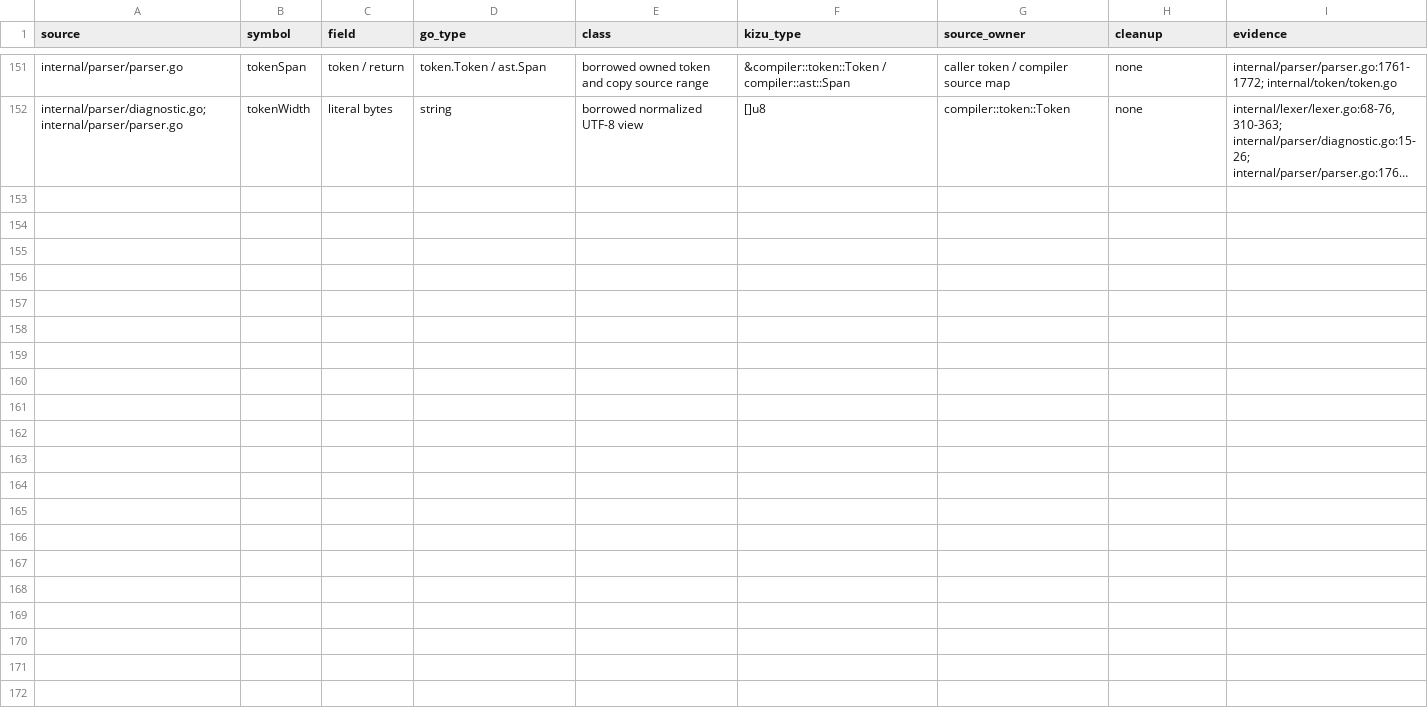
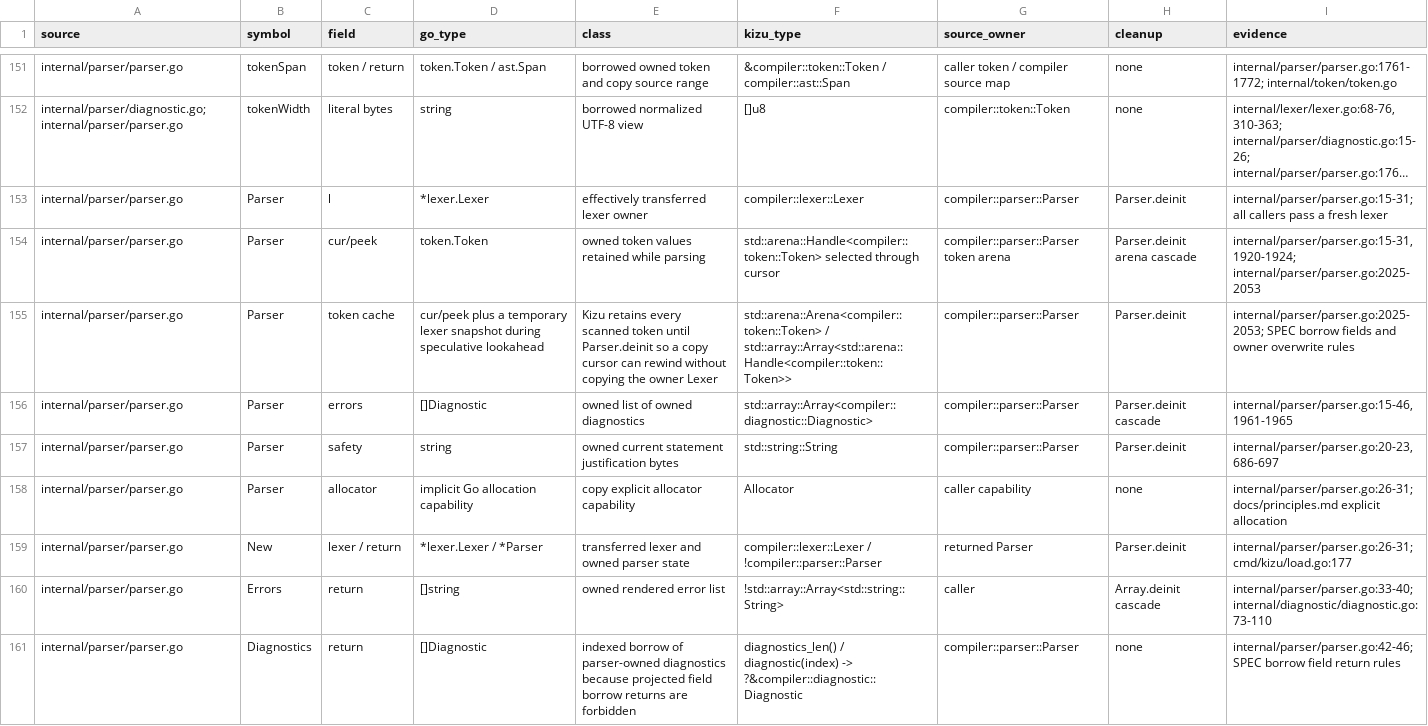
Before and after one commit to kizu-lang/kizu, a TSV file: docs/selfhost-ownership.tsv, drawn as a sheet; only a part is shown, gaps mark what is left out; long unchanged cells end in …; the diff names each change by its address in the sheet, - before the commit and + after, or states it on an @@ line.

Commit message:
Port parser token lifecycle

```diff
--- a/docs/selfhost-ownership.tsv
+++ b/docs/selfhost-ownership.tsv
+row 153: internal/parser/parser.go | Parser | l | *lexer.Lexer | effectively transferred lexer owner | compiler::lexer::Lexer | compiler::parser::Parser | Parser.deinit | internal/parser/parser.go:15-31; all callers pass a fresh lexer
+row 154: internal/parser/parser.go | Parser | cur/peek | token.Token | owned token values retained while parsing | std::arena::Handle<compiler::token::Token> selected through cursor | compiler::parser::Parser token arena | Parser.deinit arena cascade | internal/parser/parser.go:15-31,1920-1924; internal/parser/parser.go:2025-2053
+row 155: internal/parser/parser.go | Parser | token cache | cur/peek plus a temporary lexer snapshot during speculative lookahead | Kizu retains every scanned token until Parser.deinit so a copy cursor can rewind without copying the owner Lexer | std::arena::Arena<compiler::token::Token> / std::array::Array<std::arena::Handle<compiler::token::Token>> | compiler::parser::Parser | Parser.deinit | internal/parser/parser.go:2025-2053; SPEC borrow fields and owner overwrite rules
+row 156: internal/parser/parser.go | Parser | errors | []Diagnostic | owned list of owned diagnostics | std::array::Array<compiler::diagnostic::Diagnostic> | compiler::parser::Parser | Parser.deinit cascade | internal/parser/parser.go:15-46,1961-1965
+row 157: internal/parser/parser.go | Parser | safety | string | owned current statement justification bytes | std::string::String | compiler::parser::Parser | Parser.deinit | internal/parser/parser.go:20-23,686-697
+row 158: internal/parser/parser.go | Parser | allocator | implicit Go allocation capability | copy explicit allocator capability | Allocator | caller capability | none | internal/parser/parser.go:26-31; docs/principles.md explicit allocation
+row 159: internal/parser/parser.go | New | lexer / return | *lexer.Lexer / *Parser | transferred lexer and owned parser state | compiler::lexer::Lexer / !compiler::parser::Parser | returned Parser | Parser.deinit | internal/parser/parser.go:26-31; cmd/kizu/load.go:177
+row 160: internal/parser/parser.go | Errors | return | []string | owned rendered error list | !std::array::Array<std::string::String> | caller | Array.deinit cascade | internal/parser/parser.go:33-40; internal/diagnostic/diagnostic.go:73-110
+row 161: internal/parser/parser.go | Diagnostics | return | []Diagnostic | indexed borrow of parser-owned diagnostics because projected field borrow returns are forbidden | diagnostics_len() / diagnostic(index) -> ?&compiler::diagnostic::Diagnostic | compiler::parser::Parser | none | internal/parser/parser.go:42-46; SPEC borrow field return rules
```
Also changed, not shown: 2 other files.
